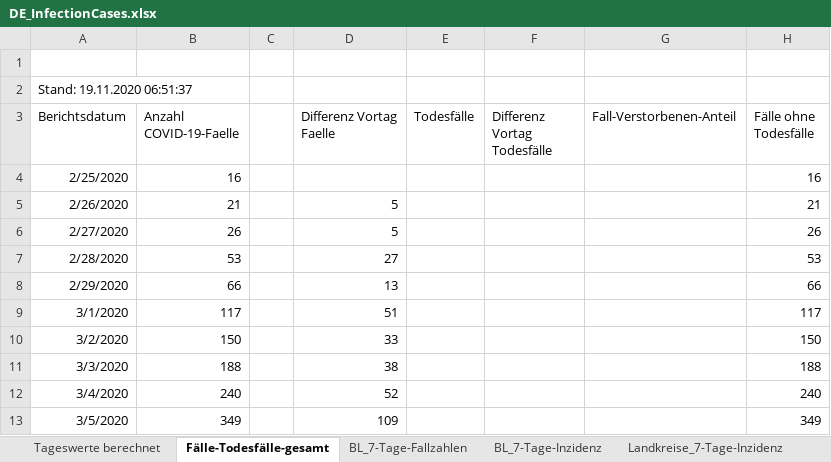
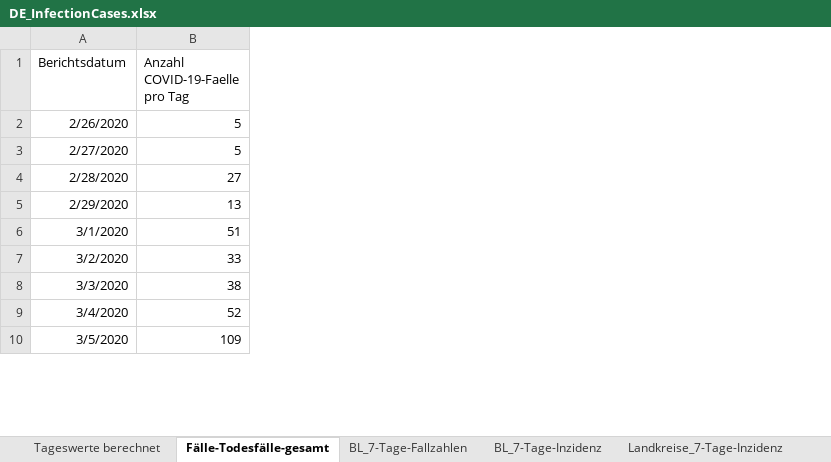
Before and after one commit to leon131930/CaseStudyR, an Excel workbook: extData/DE_InfectionCases.xlsx, sheet Fälle-Todesfälle-gesamt, drawn as a sheet; only a part is shown; values as stored, in another font and other column widths than the file's, no borders; removed rows and columns are numbered as before the commit, all else as after; the diff names each change by its address in the sheet, - before the commit and + after, or states it on an @@ line.

```diff
--- a/extData/DE_InfectionCases.xlsx (sheet Fälle-Todesfälle-gesamt)
+++ b/extData/DE_InfectionCases.xlsx (sheet Fälle-Todesfälle-gesamt)
-column B (Anzahl COVID-19-Faelle), rows 5-13: 21 | 26 | 53 | 66 | 117 | 150 | 188 | 240 | 349
-column C, empty
-column E (Todesfälle), empty
-column F (Differenz Vortag Todesfälle), empty
-column G (Fall-Verstorbenen-Anteil), empty
-column H (Fälle ohne Todesfälle), rows 5-13: 21 | 26 | 53 | 66 | 117 | 150 | 188 | 240 | 349
-row 1: (empty)
-row 2: Stand: 19.11.2020 06:51:37
-B1: Differenz Vortag Faelle
+B1: Anzahl COVID-19-Faelle pro Tag
-row 4: 2/25/2020 | 16 |  |  |  |  |  | 16
```
Also changed, not shown: formulas that keep their value, 2 other files.
